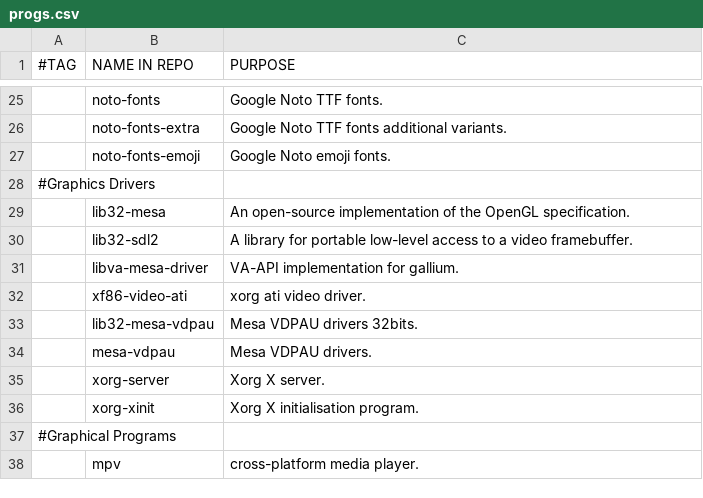
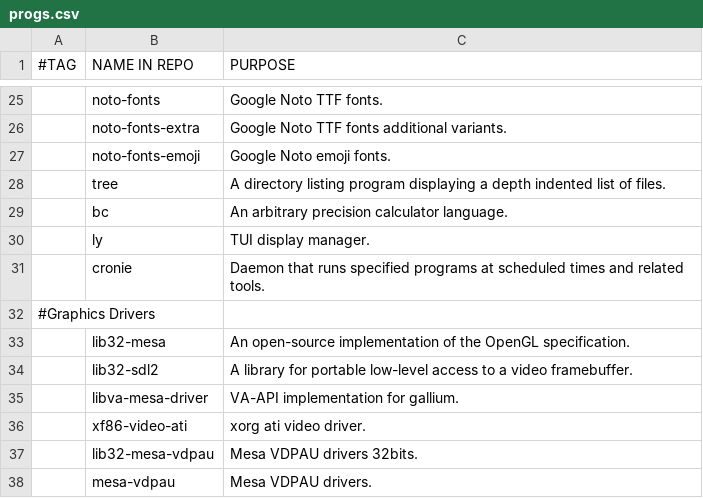
Before and after one commit to arktnld/dotfiles, a CSV file: .config/progs.csv, drawn as a sheet; only a part is shown, gaps mark what is left out; the shorter side is filled out with more unchanged rows; the diff names each change by its address in the sheet, - before the commit and + after, or states it on an @@ line.

```diff
--- a/.config/progs.csv
+++ b/.config/progs.csv
+row 28:  | tree | A directory listing program displaying a depth indented list of files.
+row 29:  | bc | An arbitrary precision calculator language.
+row 30:  | ly | TUI display manager.
+row 31:  | cronie | Daemon that runs specified programs at scheduled times and related tools.
```
Also changed, not shown: 8 other files.
